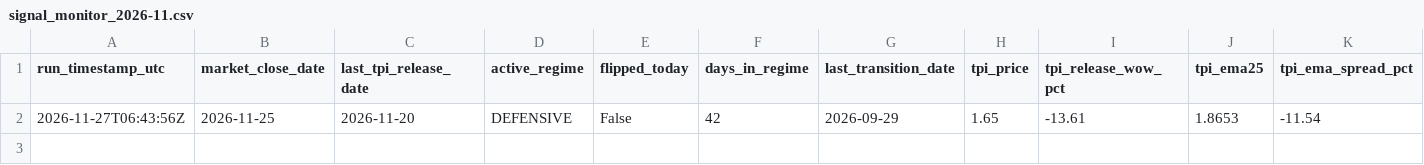
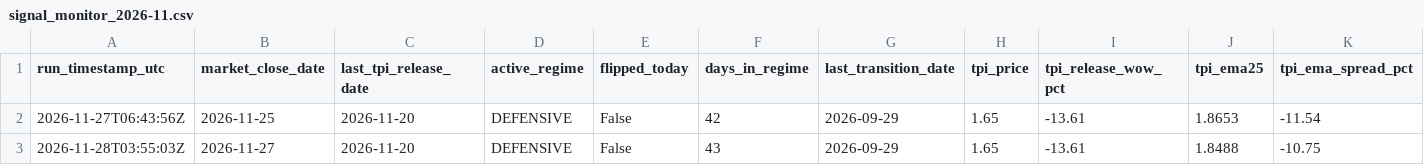
Before and after one commit to tomatofrankie/tpi_algo, a CSV file: log/signal_monitor_2026-11.csv, drawn as a sheet; only a part is shown; rows hold the shown columns only; the diff names each change by its address in the sheet, - before the commit and + after, or states it on an @@ line.

```diff
--- a/log/signal_monitor_2026-11.csv
+++ b/log/signal_monitor_2026-11.csv
+row 3: 2026-11-28T03:55:03Z | 2026-11-27 | 2026-11-20 | DEFENSIVE | False | 43 | 2026-09-29 | 1.65 | -13.61 | 1.8488 | -10.75
```
Also changed, not shown: amd_daily.csv, avgo_daily.csv, 5 other files.
